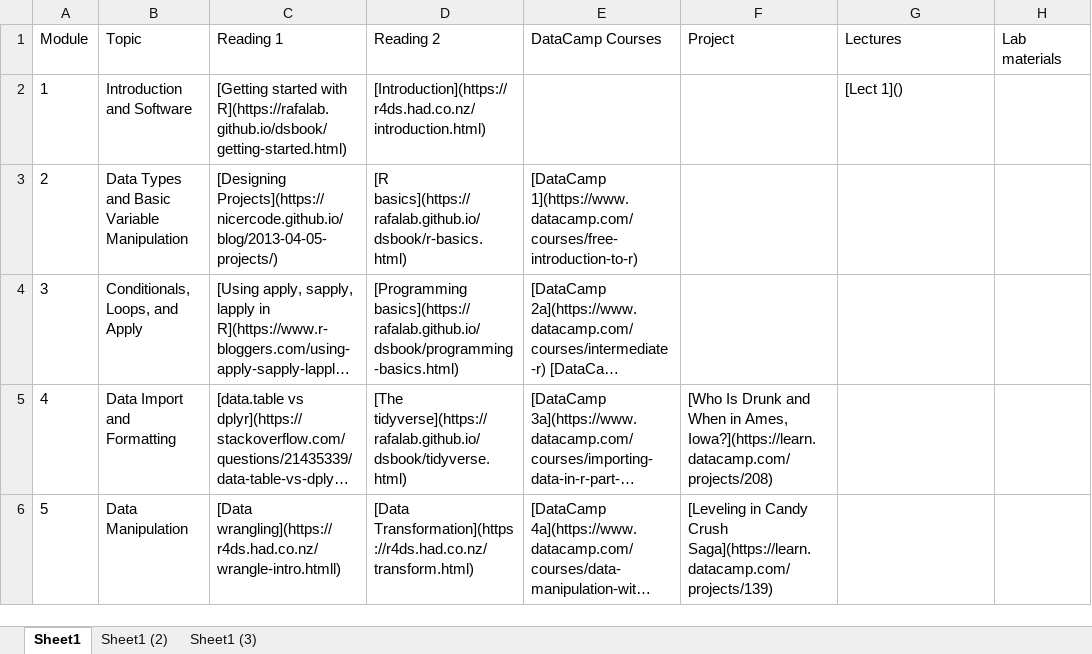
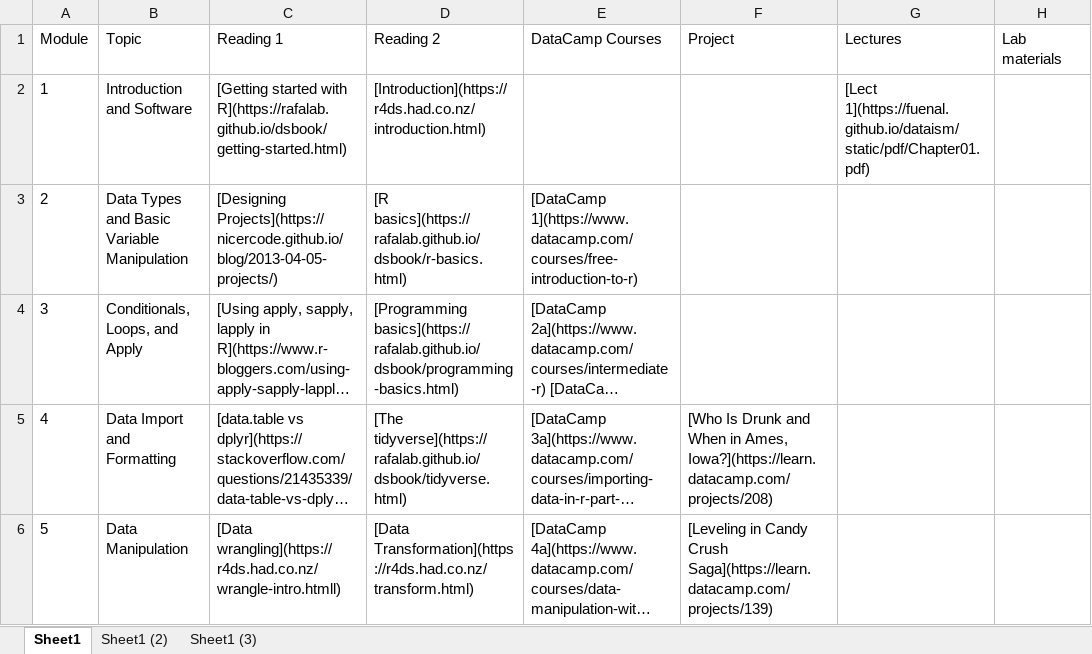
Before and after one commit to FUenal/dataism, an Excel workbook: LectureSpring2019.xlsx, sheet Sheet1, drawn as a sheet; only a part is shown; long unchanged cells end in …; values as stored, in another font and other column widths than the file's, no borders; the diff names each change by its address in the sheet, - before the commit and + after, or states it on an @@ line.

```diff
--- a/LectureSpring2019.xlsx (sheet Sheet1)
+++ b/LectureSpring2019.xlsx (sheet Sheet1)
-G2 (Lectures): [Lect 1]()
+G2 (Lectures): [Lect 1](https://fuenal.github.io/dataism/static/pdf/Chapter01.pdf)
```
Also changed, not shown: docs/LectureSpring2019.xlsx, 1 other file.
